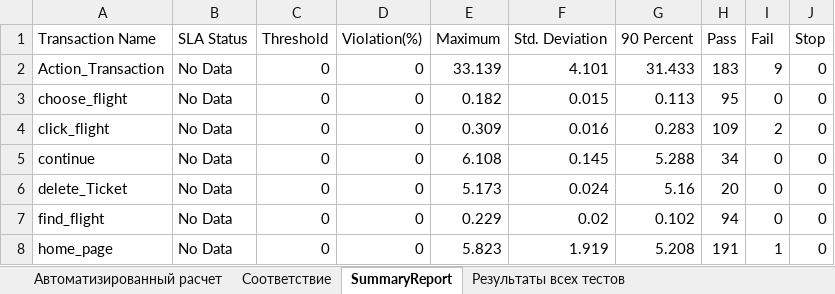
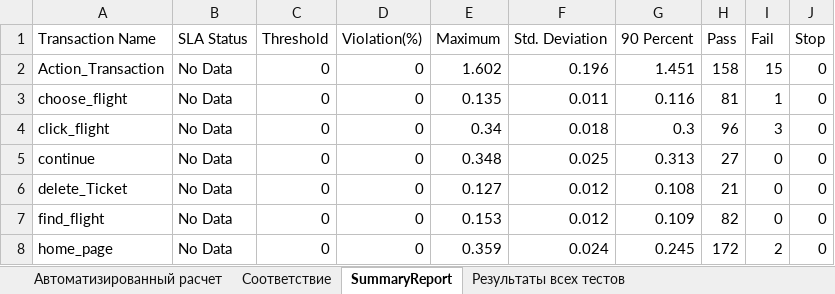
Before and after one commit to Aleksandra77777/Homework-perfomance, an Excel workbook: LoadRunner/Document MHT/WebTours Профиль нагрузки_v1.2 (Новая статистика) (1).xlsx, sheet SummaryReport, drawn as a sheet; only a part is shown; values as stored, in another font and other column widths than the file's, no borders; the diff covers the shown part only; the diff names each change by its address in the sheet, - before the commit and + after, or states it on an @@ line.

Commit message:
error correction

```diff
--- a/LoadRunner/Document MHT/WebTours Профиль нагрузки_v1.2 (Новая статистика) (1).xlsx (sheet SummaryReport)
+++ b/LoadRunner/Document MHT/WebTours Профиль нагрузки_v1.2 (Новая статистика) (1).xlsx (sheet SummaryReport)
-E2 (Maximum): 33.139
+E2 (Maximum): 1.602
-F2 (Std. Deviation): 4.101
+F2 (Std. Deviation): 0.196
-G2 (90 Percent): 31.433
+G2 (90 Percent): 1.451
-H2 (Pass): 183
+H2 (Pass): 158
-I2 (Fail): 9
+I2 (Fail): 15
-E3 (Maximum): 0.182
+E3 (Maximum): 0.135
-F3 (Std. Deviation): 0.015
+F3 (Std. Deviation): 0.011
-G3 (90 Percent): 0.113
+G3 (90 Percent): 0.116
-H3 (Pass): 95
+H3 (Pass): 81
-I3 (Fail): 0
+I3 (Fail): 1
-E4 (Maximum): 0.309
+E4 (Maximum): 0.34
-F4 (Std. Deviation): 0.016
+F4 (Std. Deviation): 0.018
-G4 (90 Percent): 0.283
+G4 (90 Percent): 0.3
-H4 (Pass): 109
+H4 (Pass): 96
-I4 (Fail): 2
+I4 (Fail): 3
-E5 (Maximum): 6.108
+E5 (Maximum): 0.348
-F5 (Std. Deviation): 0.145
+F5 (Std. Deviation): 0.025
-G5 (90 Percent): 5.288
+G5 (90 Percent): 0.313
-H5 (Pass): 34
+H5 (Pass): 27
-E6 (Maximum): 5.173
+E6 (Maximum): 0.127
-F6 (Std. Deviation): 0.024
+F6 (Std. Deviation): 0.012
-G6 (90 Percent): 5.16
+G6 (90 Percent): 0.108
-H6 (Pass): 20
+H6 (Pass): 21
-E7 (Maximum): 0.229
+E7 (Maximum): 0.153
-F7 (Std. Deviation): 0.02
+F7 (Std. Deviation): 0.012
-G7 (90 Percent): 0.102
+G7 (90 Percent): 0.109
-H7 (Pass): 94
+H7 (Pass): 82
-E8 (Maximum): 5.823
+E8 (Maximum): 0.359
-F8 (Std. Deviation): 1.919
+F8 (Std. Deviation): 0.024
-G8 (90 Percent): 5.208
+G8 (90 Percent): 0.245
-H8 (Pass): 191
+H8 (Pass): 172
-I8 (Fail): 1
+I8 (Fail): 2
```
Also changed, not shown: 55 edited cells elsewhere in this sheet, sheet Автоматизированный расчет.
